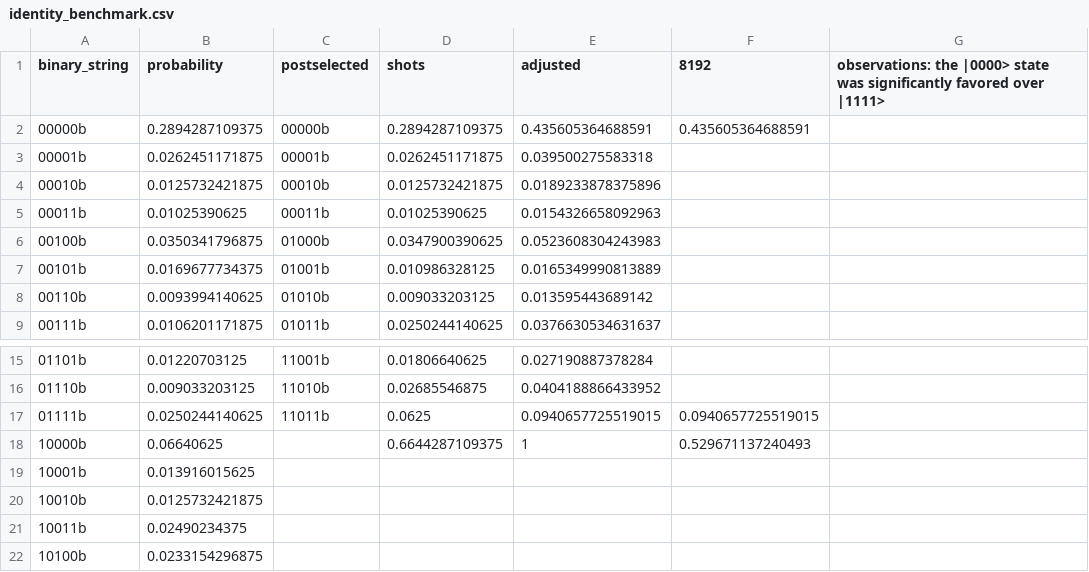
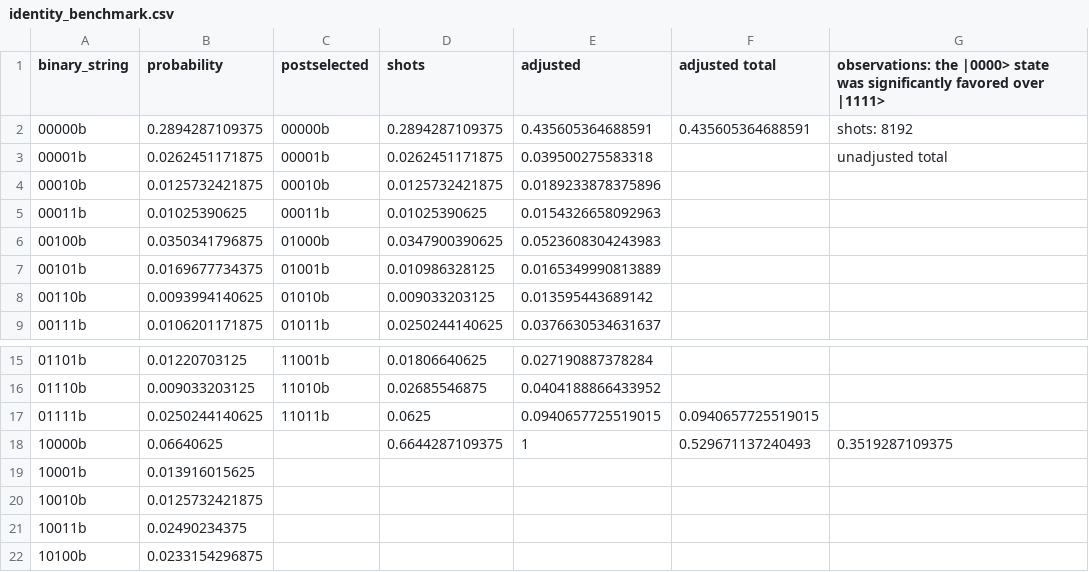
Before and after one commit to benmcdonough20/2022IQHack, a CSV file: FourTwoTwoData/identity_benchmark.csv, drawn as a sheet; only a part is shown, gaps mark what is left out.

Commit message:
updated error analysis and benchmarks

```diff
--- a/FourTwoTwoData/identity_benchmark.csv
+++ b/FourTwoTwoData/identity_benchmark.csv
@@ -1,4 +1,4 @@
-binary_string,probability,postselected,shots,adjusted,8192,observations: the |0000> state was significantly favored over |1111>
-00000b,0.2894287109375,00000b,0.2894287109375,0.435605364688591,0.435605364688591,
-00001b,0.0262451171875,00001b,0.0262451171875,0.039500275583318,,
+binary_string,probability,postselected,shots,adjusted,adjusted total,observations: the |0000> state was significantly favored over |1111>
+00000b,0.2894287109375,00000b,0.2894287109375,0.435605364688591,0.435605364688591,shots: 8192
+00001b,0.0262451171875,00001b,0.0262451171875,0.039500275583318,,unadjusted total
 00010b,0.0125732421875,00010b,0.0125732421875,0.0189233878375896,,
@@ -17,3 +17,3 @@ binary_string,probability,postselected,shots,adjusted,8192,observations: the |00
 01111b,0.0250244140625,11011b,0.0625,0.0940657725519015,0.0940657725519015,
-10000b,0.06640625,,0.6644287109375,1,0.529671137240493,
+10000b,0.06640625,,0.6644287109375,1,0.529671137240493,0.3519287109375
 10001b,0.013916015625,,,,,
```
Also changed, not shown: FourTwoTwoData/X1_benchmark.csv, 1 other file.
